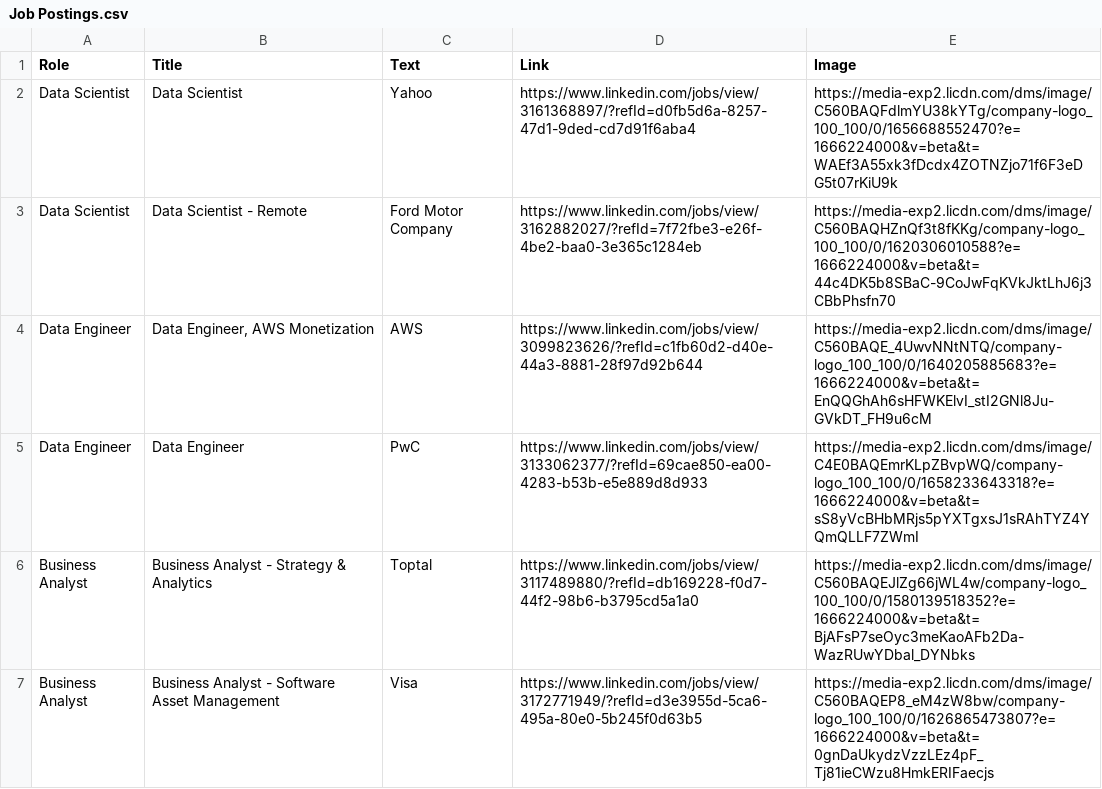
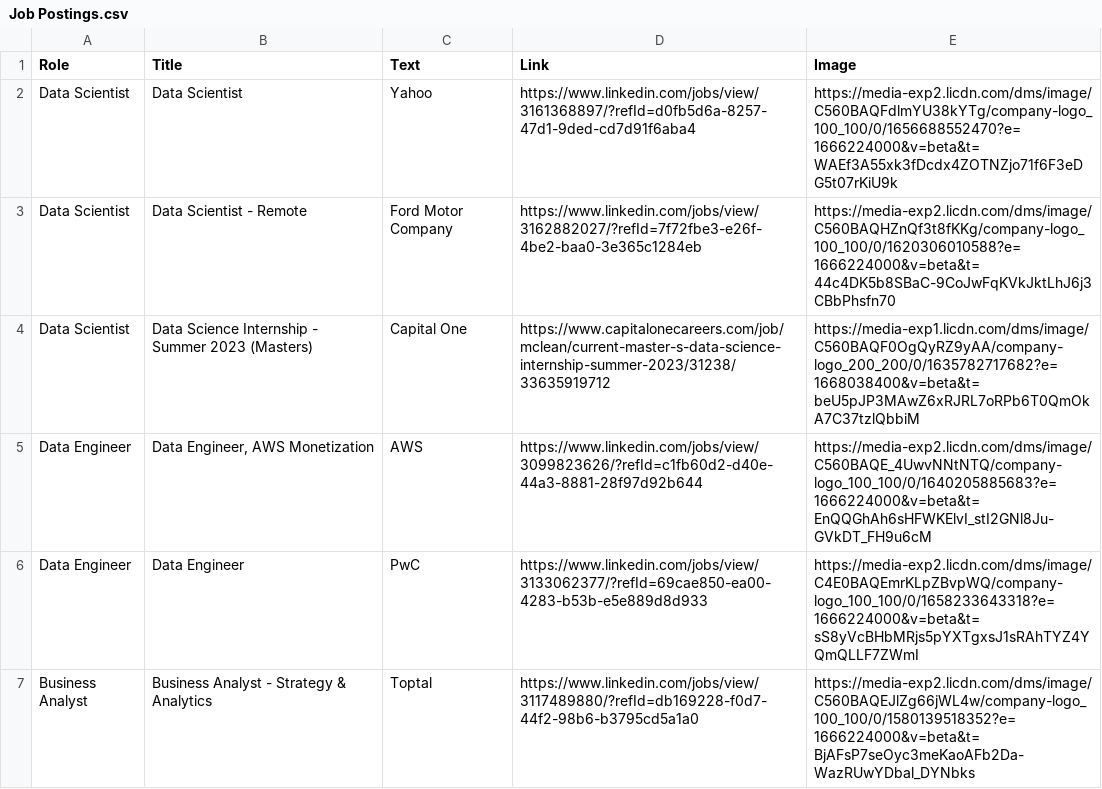
Before and after one commit to gthuiz/MBAnCareerPulse, a CSV file: assets/Job Postings.csv, drawn as a sheet; only a part is shown; the shorter side is filled out with more unchanged rows.

```diff
--- a/assets/Job Postings.csv
+++ b/assets/Job Postings.csv
@@ -3,2 +3,3 @@ Data Scientist,Data Scientist,Yahoo,https://www.linkedin.com/jobs/view/316136889
 Data Scientist,Data Scientist - Remote,Ford Motor Company,https://www.linkedin.com/jobs/view/3162882027/?refId=7f72fbe3-e26f-4be2-baa0-3e365c1284eb,https://media-exp2.licdn.com/dms/image/C560BAQHZnQf3t8fKKg/company-logo_100_100/0/1620306010588?e=1666224000&v=beta&t=44c4DK5b8SBaC-9CoJwFqKVkJktLhJ6j3CBbPhsfn70
+Data Scientist,Data Science Internship - Summer 2023 (Masters),Capital One,https://www.capitalonecareers.com/job/mclean/current-master-s-data-science-internship-summer-2023/31238/33635919712,https://media-exp1.licdn.com/dms/image/C560BAQF0OgQyRZ9yAA/company-logo_200_200/0/1635782717682?e=1668038400&v=beta&t=beU5pJP3MAwZ6xRJRL7oRPb6T0QmOkA7C37tzlQbbiM
 Data Engineer,"Data Engineer, AWS Monetization",AWS,https://www.linkedin.com/jobs/view/3099823626/?refId=c1fb60d2-d40e-44a3-8881-28f97d92b644,https://media-exp2.licdn.com/dms/image/C560BAQE_4UwvNNtNTQ/company-logo_100_100/0/1640205885683?e=1666224000&v=beta&t=EnQQGhAh6sHFWKElvI_stI2GNl8Ju-GVkDT_FH9u6cM
```
Also changed, not shown: 3 other files.
